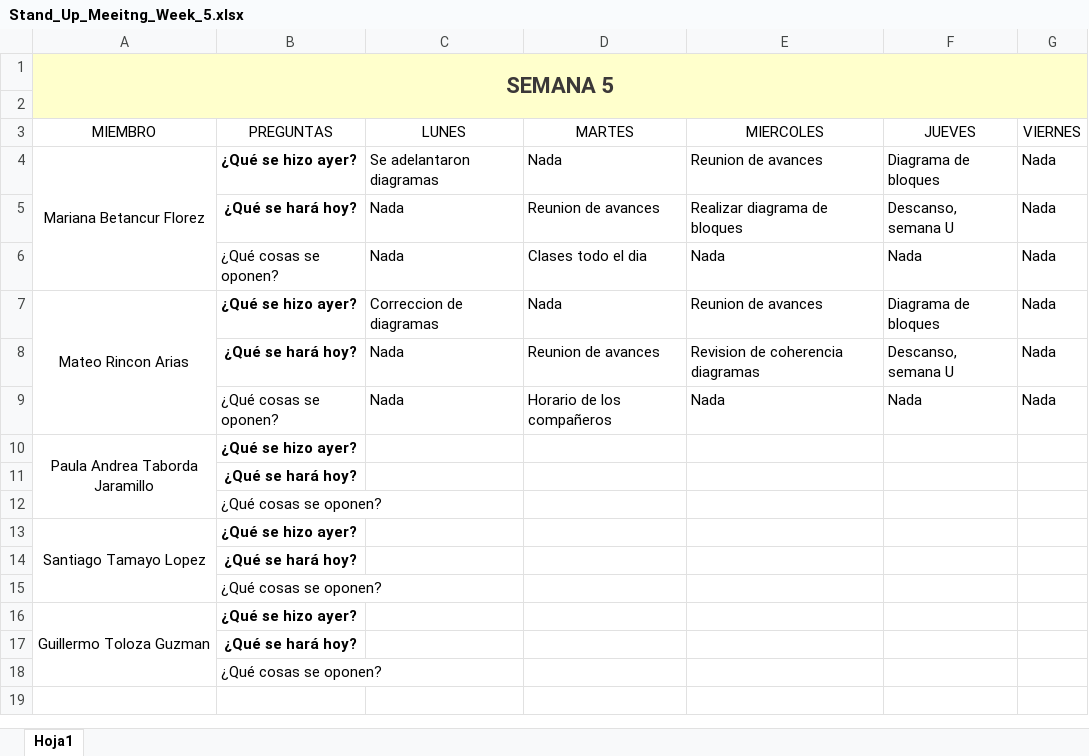
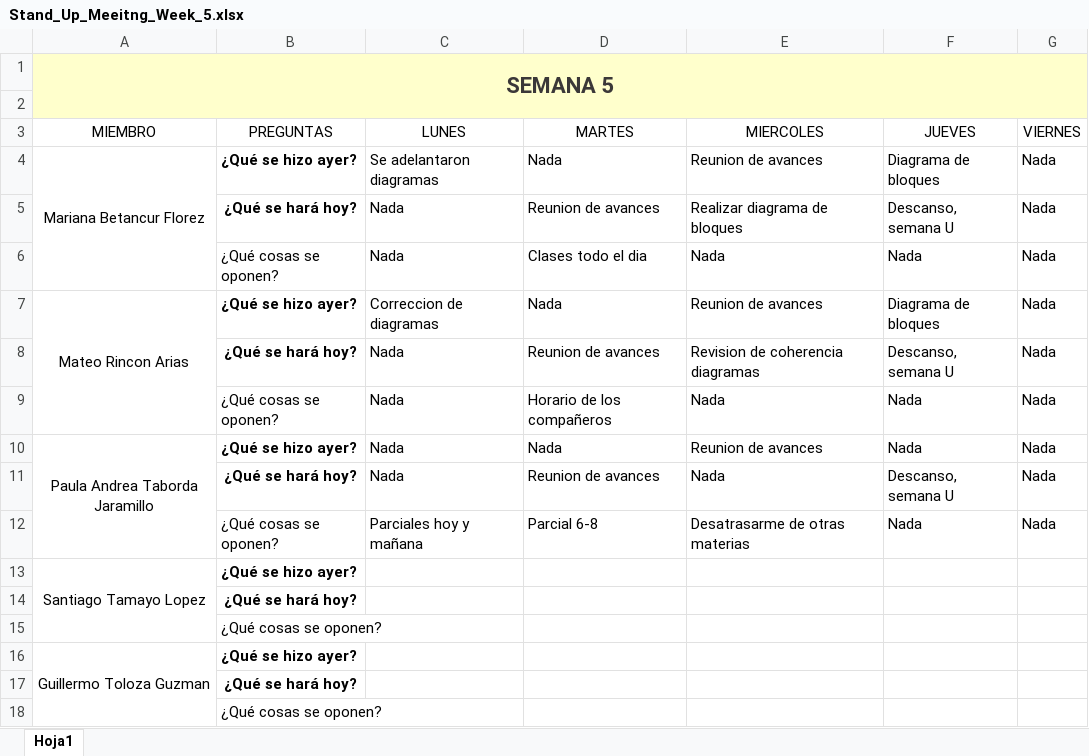
Before and after one commit to marianabetancur18/Ingenieria_Software, an Excel workbook: Semana Universitaria/Stand_Up_Meeitng_Week_5.xlsx, sheet Hoja1, drawn as a sheet; values as stored, in another font and other column widths than the file's, no borders; removed rows and columns are numbered as before the commit, all else as after; the diff names each change by its address in the sheet, - before the commit and + after, or states it on an @@ line.

```diff
--- a/Semana Universitaria/Stand_Up_Meeitng_Week_5.xlsx (sheet Hoja1)
+++ b/Semana Universitaria/Stand_Up_Meeitng_Week_5.xlsx (sheet Hoja1)
-row 10: Paula Andrea Taborda Jaramillo | ¿Qué se hizo ayer?
-row 11:  | ¿Qué se hará hoy?
-row 12:  | ¿Qué cosas se oponen?
+row 10: Paula Andrea Taborda Jaramillo | ¿Qué se hizo ayer? | Nada | Nada | Reunion de avances | Nada | Nada
+row 11:  | ¿Qué se hará hoy? | Nada | Reunion de avances | Nada | Descanso, semana U | Nada
+row 12:  | ¿Qué cosas se oponen? | Parciales hoy y mañana | Parcial 6-8 | Desatrasarme de otras materias | Nada | Nada
```
Also changed, not shown: Semana 28 de septiembre - 3 de octubre/Stand_Up_Meeitng_Week_6.xlsx.
